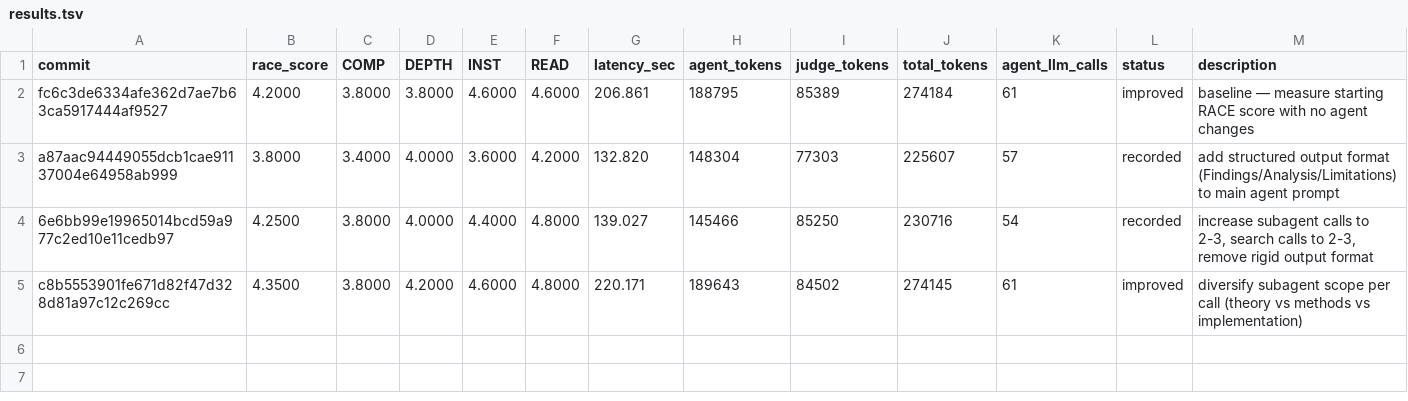
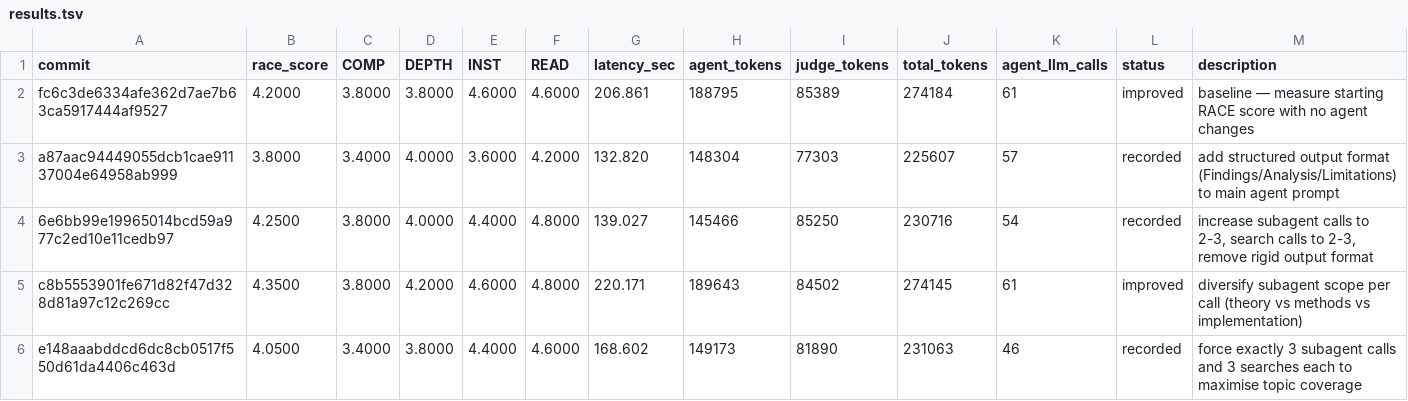
Before and after one commit to zhoujx4/AutoDeepresearch, a TSV file: experiments/results.tsv, drawn as a sheet; only a part is shown; rows hold the shown columns only; the diff names each change by its address in the sheet, - before the commit and + after, or states it on an @@ line.

Commit message:
experiment: round 5, RACE 4.05 (C3.4/D3.8/I4.4/R4.6) tok=231063 169s — force exactly 3 subagent calls and 3 searches each to maximise topic coverage
RACE 4.05 on 5 cases, COMP=3.40 DEPTH=3.80 INST=4.40 READ=4.60, latency=169s, agent_tokens=149173, judge_tokens=81890, total_tokens=231063, agent_llm_calls=46.

Out dir: experiments/runs/20260523-144128

Per case:
- drb_en_60: 3.75 (C3/D4/I4/R4) agent=25787tok/83.64s judge=16762tok — The candidate answer demonstrates strong depth with detailed analysis of CR3BP dynamics, sensor trade-offs, and algor...
- drb_en_64: 4.50 (C4/D4/I5/R5) agent=39972tok/165.71s judge=16484tok — The candidate answer comprehensively covers the problem of PID limitations in diverse UAV flight states and provides ...
- drb_en_68: 4.00 (C3/D4/I4/R5) agent=21029tok/60.62s judge=15184tok — The answer covers the main strategies (scheduled, predictive, overprovisioning) and mentions key tools (KEDA, Karpent...
- drb_en_95: 4.50 (C4/D4/I5/R5) agent=28070tok/83.25s judge=18628tok — The candidate answer is comprehensive, covering core teachings, historical context, diverse interpretations, and all ...
- drb_en_100: 3.50 (C3/D3/I4/R4) agent=34315tok/155.57s judge=14832tok — The candidate covers several key areas (AI companions, AI-mediated communication, dating algorithms, therapy bots, vo...

```diff
--- a/experiments/results.tsv
+++ b/experiments/results.tsv
+row 6: e148aaabddcd6dc8cb0517f550d61da4406c463d | 4.0500 | 3.4000 | 3.8000 | 4.4000 | 4.6000 | 168.602 | 149173 | 81890 | 231063 | 46 | recorded | force exactly 3 subagent calls and 3 searches each to maximise topic coverage
```
Also changed, not shown: 7 other files.
